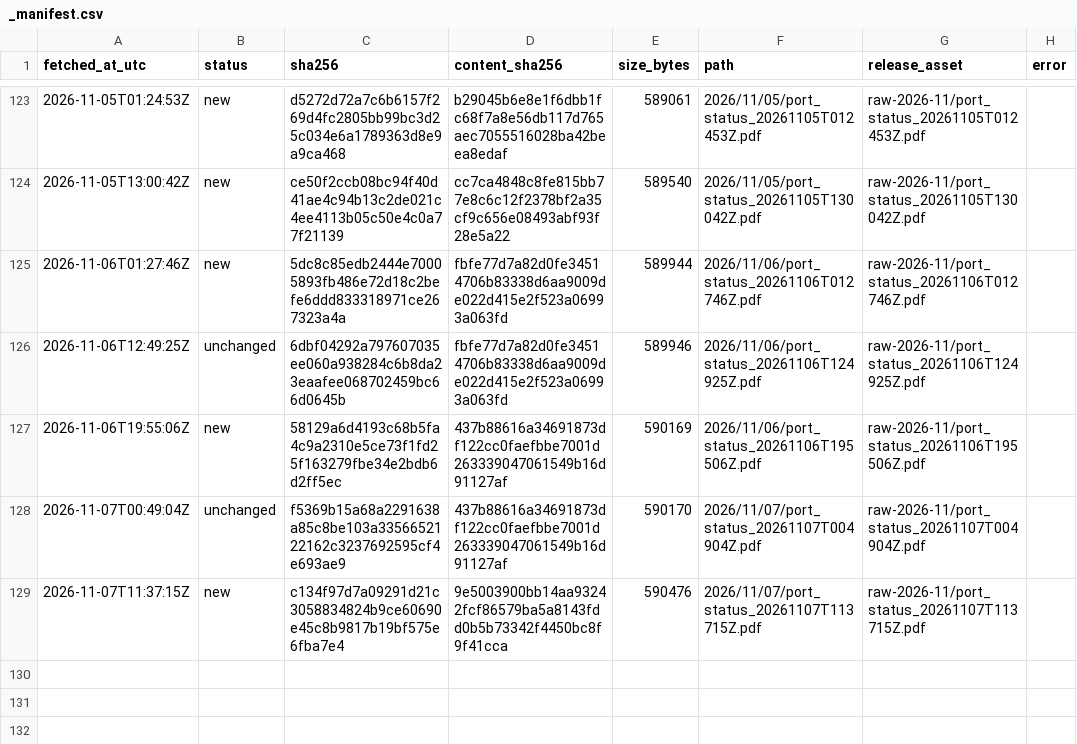
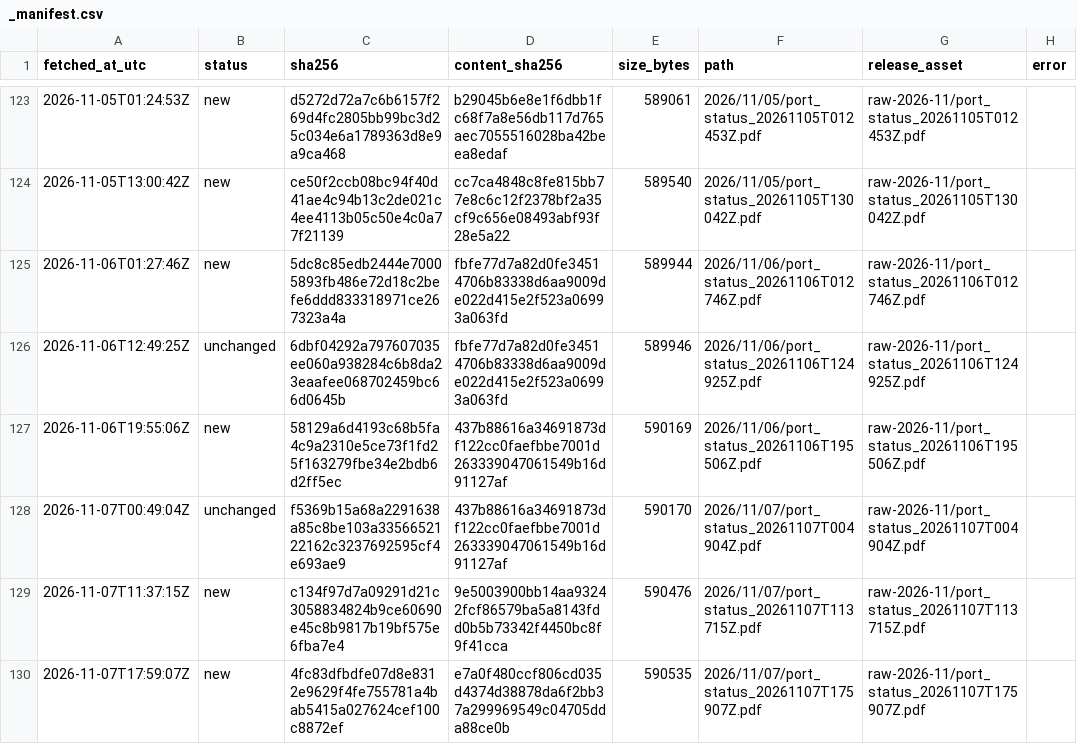
Before and after one commit to abdessamed-britah/djendjen-bellara-twin, a CSV file: data/raw/port_status/_manifest.csv, drawn as a sheet; only a part is shown, gaps mark what is left out.

```diff
--- a/data/raw/port_status/_manifest.csv
+++ b/data/raw/port_status/_manifest.csv
@@ -129 +129,2 @@ fetched_at_utc,status,sha256,content_sha256,size_bytes,path,release_asset,error
 2026-11-07T11:37:15Z,new,c134f97d7a09291d21c3058834824b9ce60690e45c8b9817b19bf575e6fba7e4,9e5003900bb14aa93242fcf86579ba5a8143fdd0b5b73342f4450bc8f9f41cca,590476,2026/11/07/port_status_20261107T113715Z.pdf,raw-2026-11/port_status_20261107T113715Z.pdf,
+2026-11-07T17:59:07Z,new,4fc83dfbdfe07d8e8312e9629f4fe755781a4bab5415a027624cef100c8872ef,e7a0f480ccf806cd035d4374d38878da6f2bb37a299969549c04705dda88ce0b,590535,2026/11/07/port_status_20261107T175907Z.pdf,raw-2026-11/port_status_20261107T175907Z.pdf,
```
Also changed, not shown: data/clean/observations.csv.
